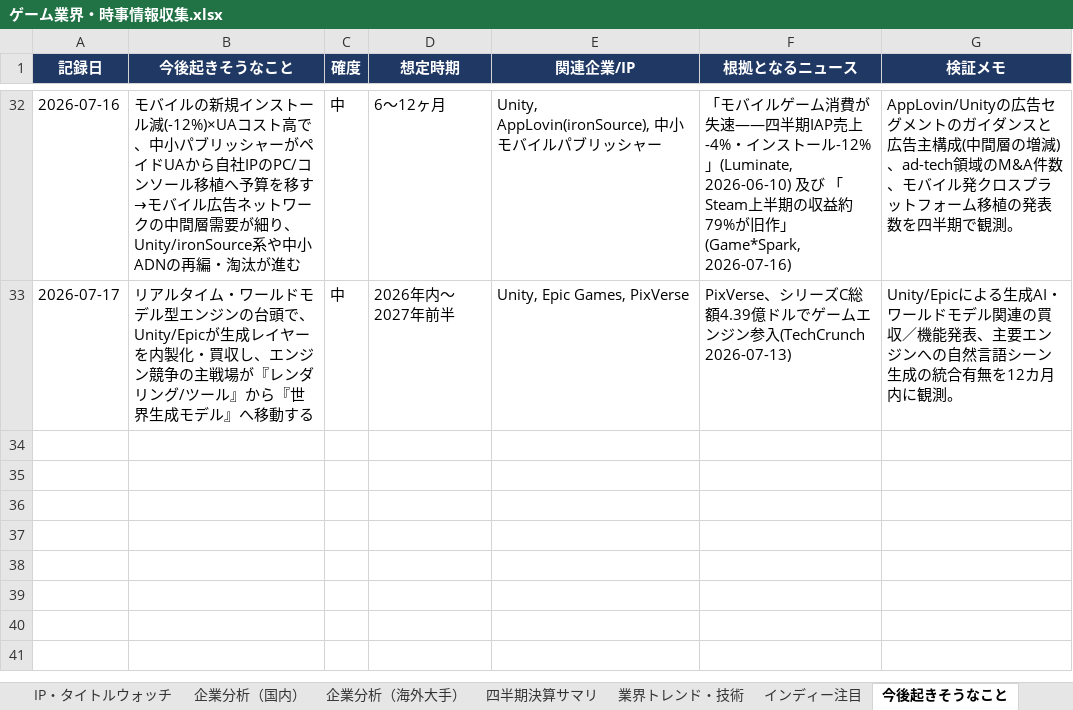
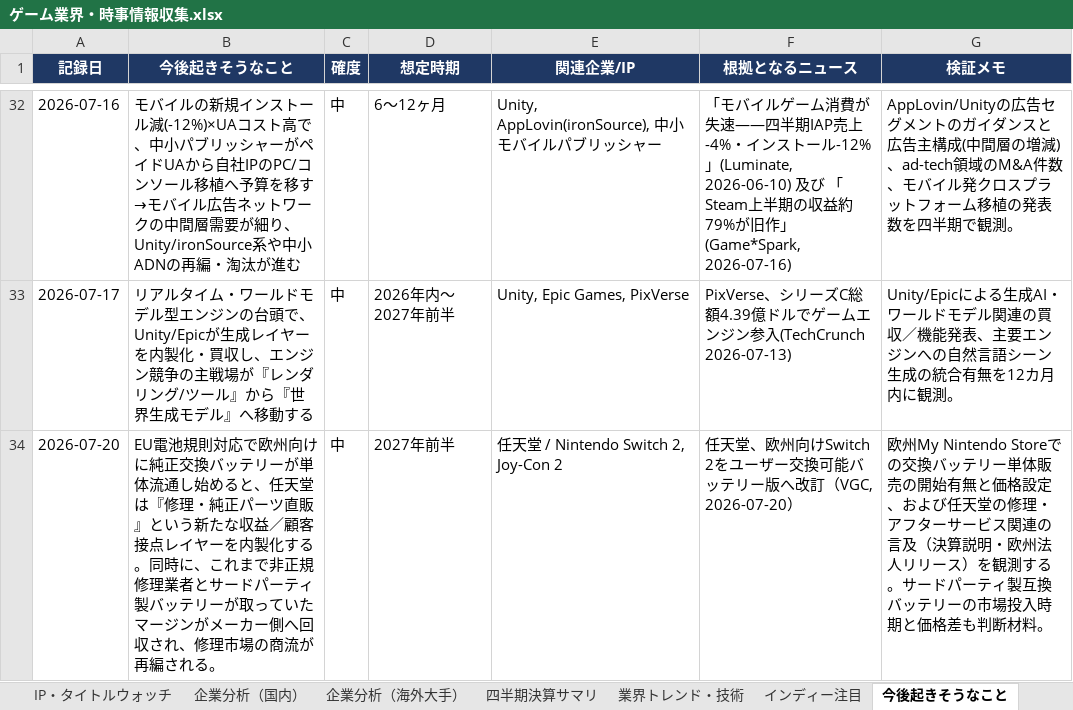
Before and after one commit to norimichitakesue2/game-industry-tracker, an Excel workbook: master/ゲーム業界・時事情報収集.xlsx, sheet 今後起きそうなこと, drawn as a sheet; only a part is shown, gaps mark what is left out; values as stored, in another font and other column widths than the file's, no borders; the diff names each change by its address in the sheet, - before the commit and + after, or states it on an @@ line.

```diff
--- a/master/ゲーム業界・時事情報収集.xlsx (sheet 今後起きそうなこと)
+++ b/master/ゲーム業界・時事情報収集.xlsx (sheet 今後起きそうなこと)
+row 34: 2026-07-20 | EU電池規則対応で欧州向けに純正交換バッテリーが単体流通し始めると、任天堂は『修理・純正パーツ直販』という新たな収益／顧客接点レイヤーを内製化する。同時に、これまで非正規修理業者とサードパーティ製バッテリーが取っていたマージンがメーカー側へ回収され、修理市場の商流が再編される。 | 中 | 2027年前半 | 任天堂 / Nintendo Switch 2, Joy-Con 2 | 任天堂、欧州向けSwitch 2をユーザー交換可能バッテリー版へ改訂（VGC, 2026-07-20） | 欧州My Nintendo Storeでの交換バッテリー単体販売の開始有無と価格設定、および任天堂の修理・アフターサービス関連の言及（決算説明・欧州法人リリース）を観測する。サードパーティ製互換バッテリーの市場投入時期と価格差も判断材料。
```
Also changed, not shown: sheet 日次ニュース, sheet イベントカレンダー, sheet ゲームデザイン・トレンド, sheet 横断的問い, 34 other files.
